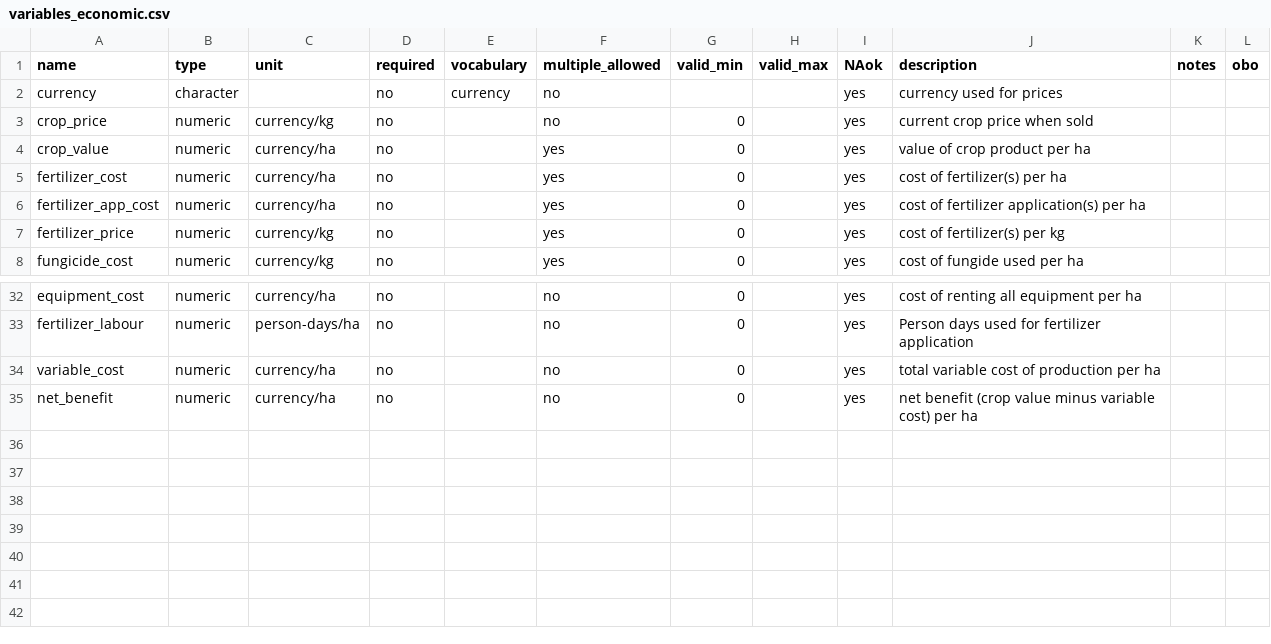
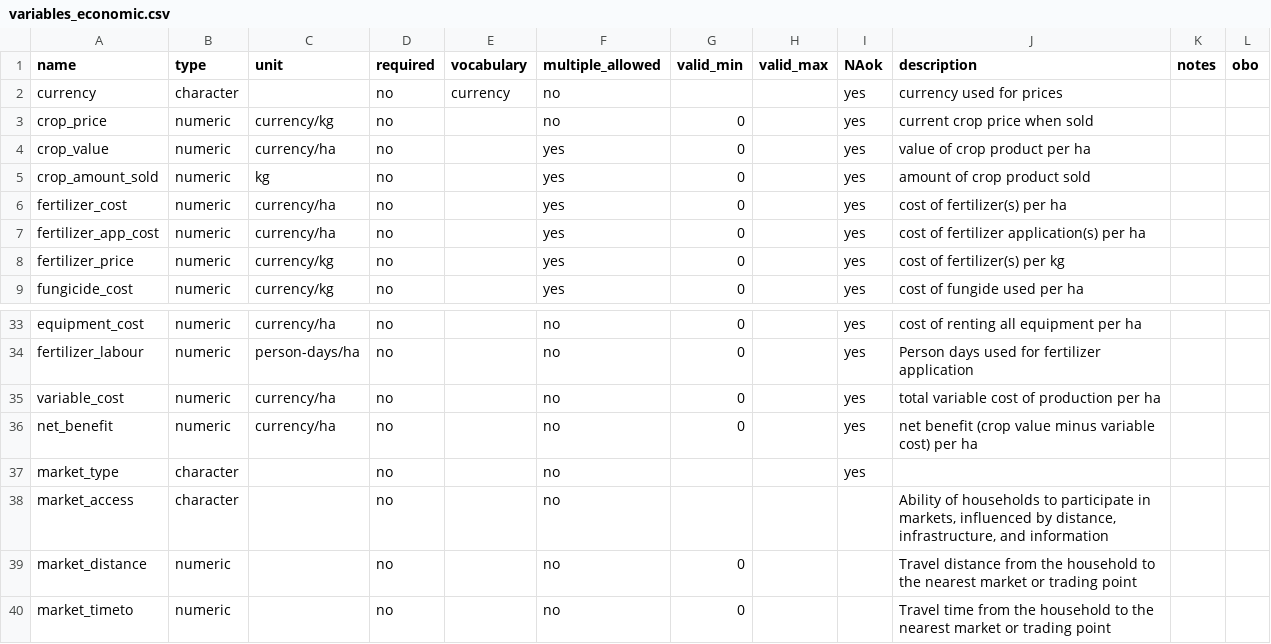
Before and after one commit to controvoc/terminag, a CSV file: variables/variables_economic.csv, drawn as a sheet; only a part is shown, gaps mark what is left out.

Commit message:
market

```diff
--- a/variables/variables_economic.csv
+++ b/variables/variables_economic.csv
@@ -4,2 +4,3 @@ crop_price,numeric,currency/kg,no,,no,0,,yes,current crop price when sold,,
 crop_value,numeric,currency/ha,no,,yes,0,,yes,value of crop product per ha,,
+crop_amount_sold,numeric,kg,no,,yes,0,,yes,amount of crop product sold,,
 fertilizer_cost,numeric,currency/ha,no,,yes,0,,yes,cost of fertilizer(s) per ha,,
@@ -35 +36,5 @@ variable_cost,numeric,currency/ha,no,,no,0,,yes,total variable cost of productio
 net_benefit,numeric,currency/ha,no,,no,0,,yes,net benefit (crop value minus variable cost) per ha,,
+market_type,character,,no,,no,,,yes,,,
+market_access,character,,no,,no,,,,"Ability of households to participate in markets, influenced by distance, infrastructure, and information",,
+market_distance,numeric,,no,,no,0,,,Travel distance from the household to the nearest market or trading point,,
+market_timeto,numeric,,no,,no,0,,,Travel time from the household to the nearest market or trading point,,
```
Also changed, not shown: values/values_crop.csv, variables/variables_survey.csv.
